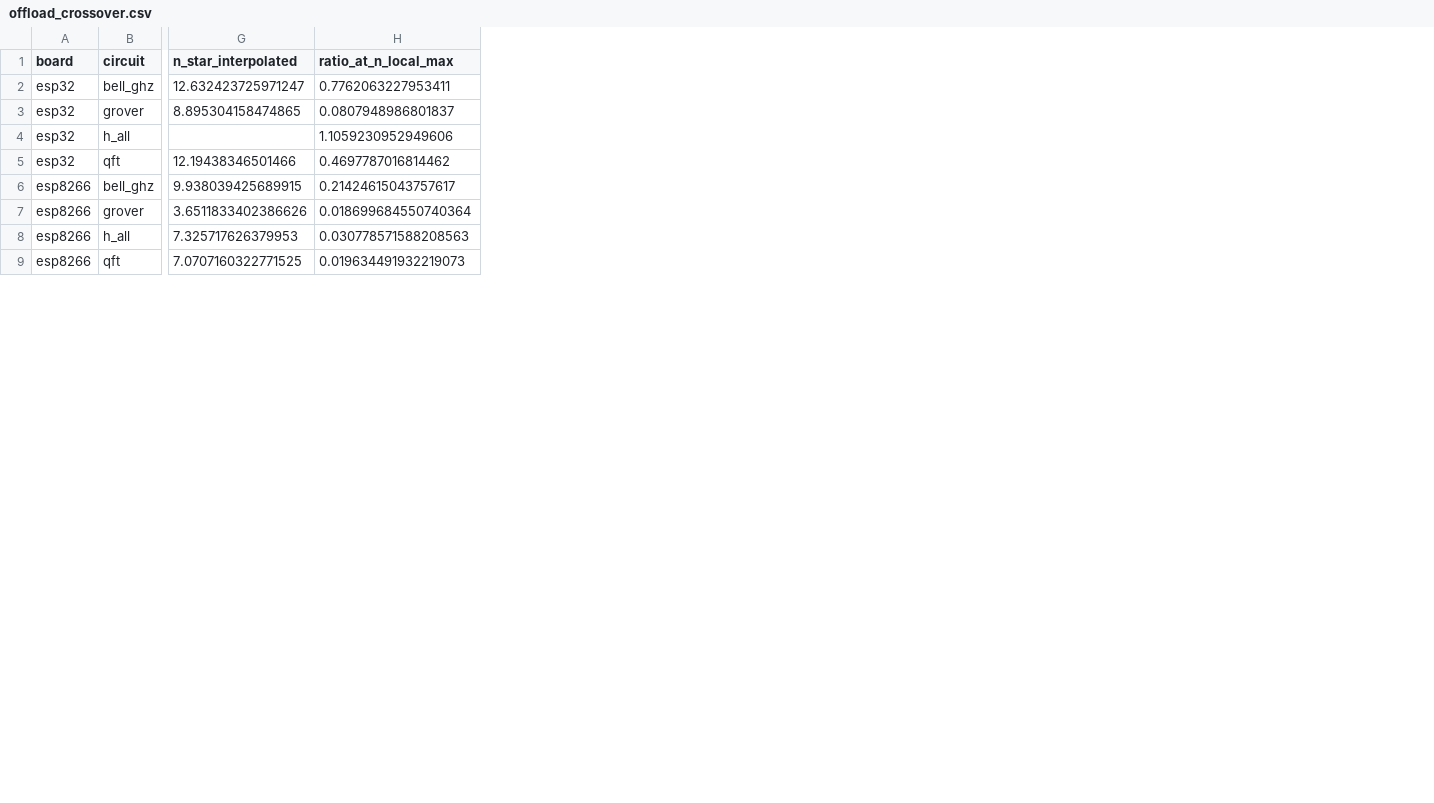
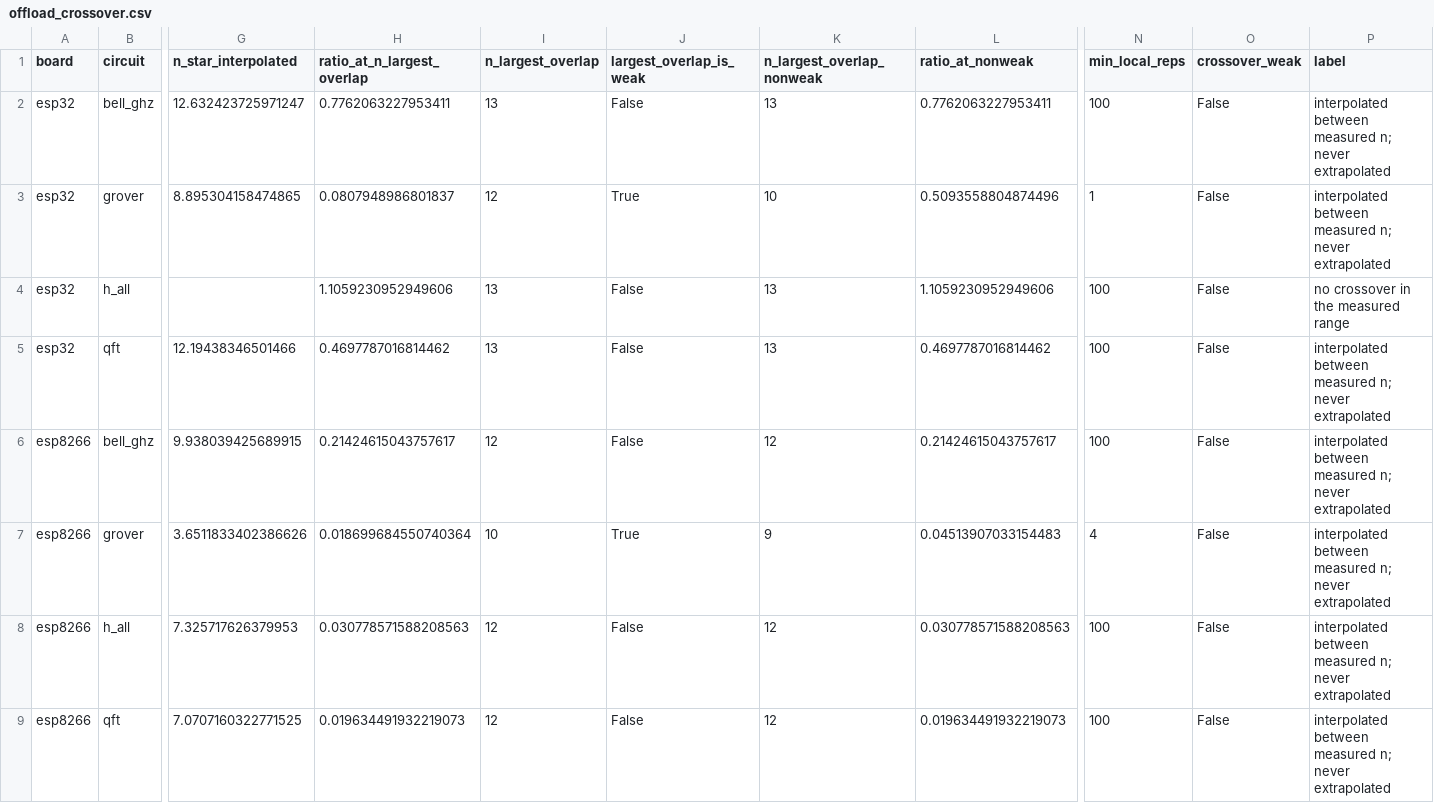
Before and after one commit to 3rasxk/QuantumMCU-Research, a CSV file: data/processed/phase4/offload_crossover.csv, drawn as a sheet; only a part is shown, gaps mark what is left out; the diff names each change by its address in the sheet, - before the commit and + after, or states it on an @@ line.

```diff
--- a/data/processed/phase4/offload_crossover.csv
+++ b/data/processed/phase4/offload_crossover.csv
+column I (n_largest_overlap), rows 2-9: 13 | 12 | 13 | 13 | 12 | 10 | 12 | 12
+column J (largest_overlap_is_weak), rows 2-9: False | True | False | False | False | True | False | False
+column K (n_largest_overlap_nonweak), rows 2-9: 13 | 10 | 13 | 13 | 12 | 9 | 12 | 12
+column L (ratio_at_nonweak), rows 2-9: 0.7762063227953411 | 0.5093558804874496 | 1.1059230952949606 | 0.4697787016814462 | 0.21424615043757617 | 0.04513907033154483 | 0.030778571588208563 | 0.019634491932219073
+column N (min_local_reps), rows 2-9: 100 | 1 | 100 | 100 | 100 | 4 | 100 | 100
+column O (crossover_weak), rows 2-9: all False
+column P (label), rows 2-9: interpolated between measured n; never extrapolated | interpolated between measured n; never extrapolated | no crossover in the measured range | interpolated between measured n; never extrapolated | interpolated between measured n; never extrapolated | interpolated between measured n; never extrapolated | interpolated between measured n; never extrapolated | interpolated between measured n; never extrapolated
-H1: ratio_at_n_local_max
+H1: ratio_at_n_largest_overlap
```
Also changed, not shown: data/processed/phase4/time_fit.csv, data/processed/phase4/time_predictions.csv, 10 other files.
